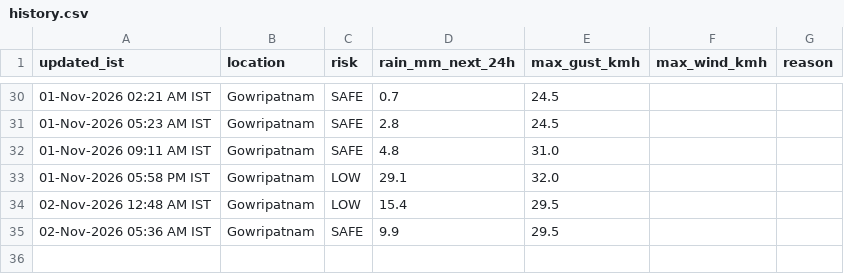
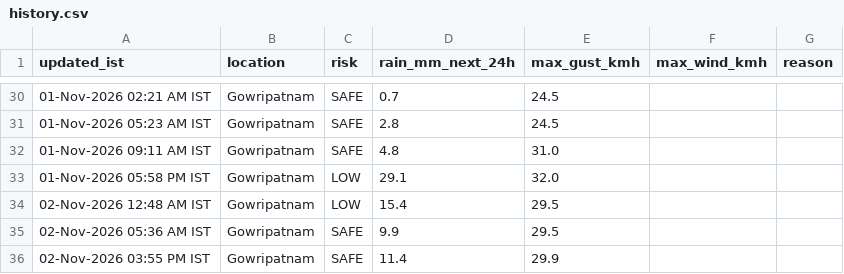
Before and after one commit to saideeppallela/cyclone-gowripatnam, a CSV file: history.csv, drawn as a sheet; only a part is shown, gaps mark what is left out.

```diff
--- a/history.csv
+++ b/history.csv
@@ -35 +35,2 @@ updated_ist,location,risk,rain_mm_next_24h,max_gust_kmh,max_wind_kmh,reason
 02-Nov-2026 05:36 AM IST,Gowripatnam,SAFE,9.9,29.5
+02-Nov-2026 03:55 PM IST,Gowripatnam,SAFE,11.4,29.9
```
Also changed, not shown: 1 other file.
